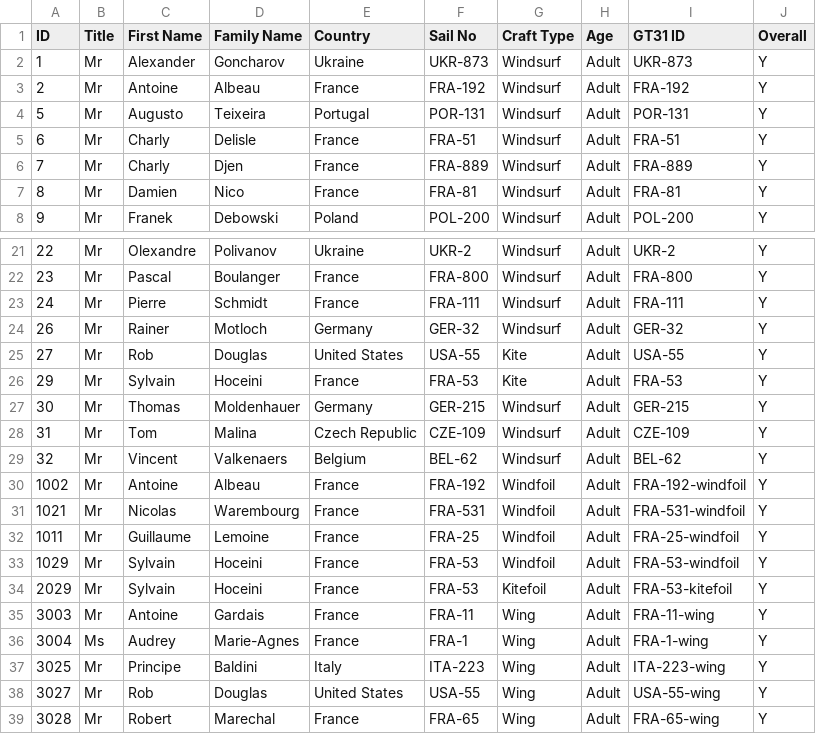
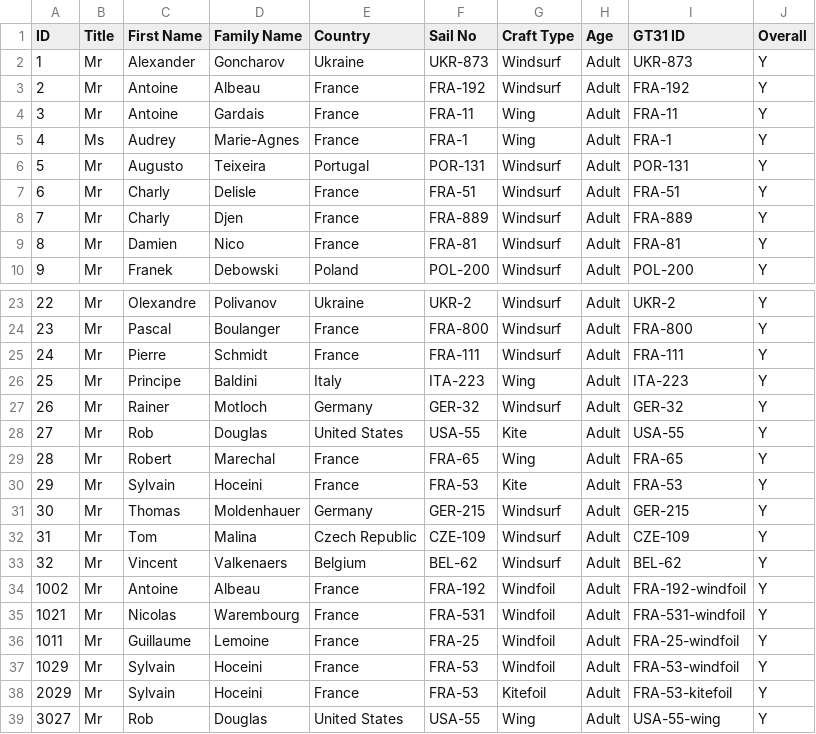
Before and after one commit to Logiqx/wst-results, a CSV file: events/202509/config/entrants.csv, drawn as a sheet; only a part is shown, gaps mark what is left out.

Commit message:
Refine ID system further - only use suffix for second and third craft

```diff
--- a/events/202509/config/entrants.csv
+++ b/events/202509/config/entrants.csv
@@ -3,2 +3,4 @@ ID,Title,First Name,Family Name,Country,Sail No,Craft Type,Age,GT31 ID,Overall
 2,Mr,Antoine,Albeau,France,FRA-192,Windsurf,Adult,FRA-192,Y
+3,Mr,Antoine,Gardais,France,FRA-11,Wing,Adult,FRA-11,Y
+4,Ms,Audrey,Marie-Agnes,France,FRA-1,Wing,Adult,FRA-1,Y
 5,Mr,Augusto,Teixeira,Portugal,POR-131,Windsurf,Adult,POR-131,Y
@@ -23,4 +25,6 @@ ID,Title,First Name,Family Name,Country,Sail No,Craft Type,Age,GT31 ID,Overall
 24,Mr,Pierre,Schmidt,France,FRA-111,Windsurf,Adult,FRA-111,Y
+25,Mr,Principe,Baldini,Italy,ITA-223,Wing,Adult,ITA-223,Y
 26,Mr,Rainer,Motloch,Germany,GER-32,Windsurf,Adult,GER-32,Y
 27,Mr,Rob,Douglas,United States,USA-55,Kite,Adult,USA-55,Y
+28,Mr,Robert,Marechal,France,FRA-65,Wing,Adult,FRA-65,Y
 29,Mr,Sylvain,Hoceini,France,FRA-53,Kite,Adult,FRA-53,Y
@@ -34,6 +38,2 @@ ID,Title,First Name,Family Name,Country,Sail No,Craft Type,Age,GT31 ID,Overall
 2029,Mr,Sylvain,Hoceini,France,FRA-53,Kitefoil,Adult,FRA-53-kitefoil,Y
-3003,Mr,Antoine,Gardais,France,FRA-11,Wing,Adult,FRA-11-wing,Y
-3004,Ms,Audrey,Marie-Agnes,France,FRA-1,Wing,Adult,FRA-1-wing,Y
-3025,Mr,Principe,Baldini,Italy,ITA-223,Wing,Adult,ITA-223-wing,Y
 3027,Mr,Rob,Douglas,United States,USA-55,Wing,Adult,USA-55-wing,Y
-3028,Mr,Robert,Marechal,France,FRA-65,Wing,Adult,FRA-65-wing,Y
```
